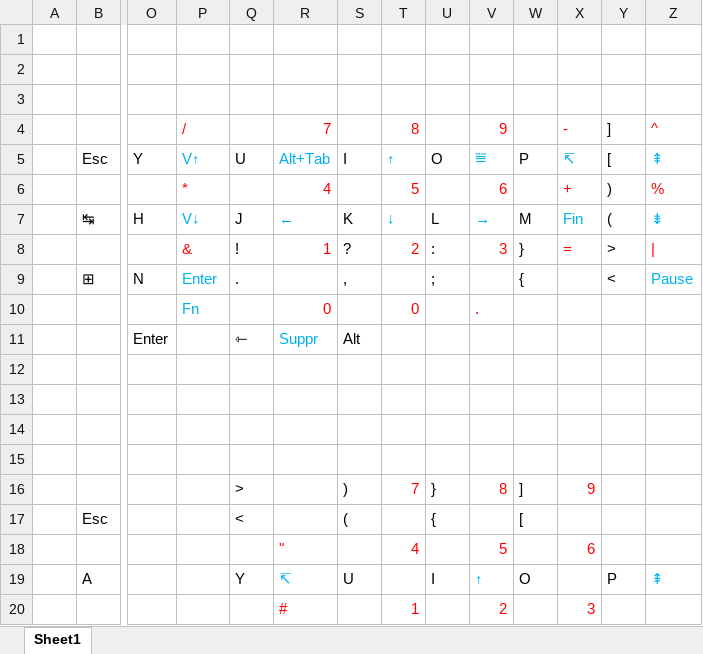
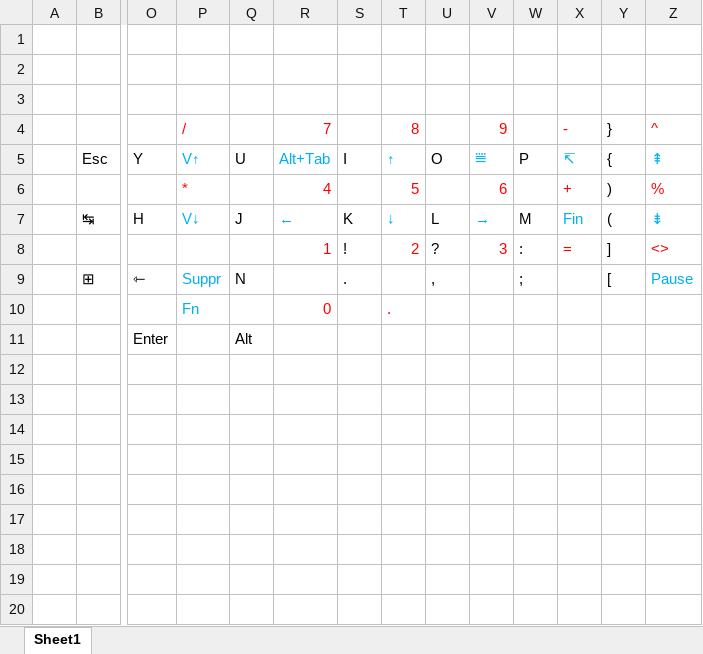
Before and after one commit to Francois-Le/Keyboard, an Excel workbook: Key layout.xlsx, sheet Sheet1, drawn as a sheet; only a part is shown, gaps mark what is left out; values as stored, in another font and other column widths than the file's, no borders; removed rows and columns are numbered as before the commit, all else as after; rows hold the shown columns only; the diff covers the shown part only; the diff names each change by its address in the sheet, - before the commit and + after, or states it on an @@ line.

Commit message:
update layout

```diff
--- a/Key layout.xlsx (sheet Sheet1)
+++ b/Key layout.xlsx (sheet Sheet1)
-Y4: ]
+Y4: }
-Y5 (}): [
+Y5 (}): {
-row 8:  |  |  | & | ! | 1 | ? | 2 | : | 3 | } | = | >
-row 9:  | ⊞ | N | Enter | . |  | , |  | ; |  | { |  | < | Pause
+row 8:  |  |  |  |  | 1 | ! | 2 | ? | 3 | : | = | ] | <>
+row 9:  | ⊞ | ⇽ | Suppr | N |  | . |  | , |  | ; |  | [ | Pause
-T10 (8): 0
+T10 (8): .
-V10 (9): .
+V10 (9): (empty)
-row 11:  |  | Enter |  | ⇽ | Suppr | Alt
-row 11: (empty)
+row 11:  |  | Enter |  | Alt
-row 13: (empty)
-row 14: (empty)
-row 15: (empty)
-row 16:  |  |  |  | > |  | ) | 7 | } | 8 | ] | 9
-row 17:  | Esc |  |  | < |  | ( |  | { |  | [
-row 18:  |  |  |  |  | " |  | 4 |  | 5 |  | 6
-row 19:  | A |  |  | Y | ↸ | U |  | I | ↑ | O |  | P | ⇞
-row 20:  |  |  |  |  | # |  | 1 |  | 2 |  | 3
```
Also changed, not shown: 9 removed rows elsewhere in this sheet, 1 other file.
